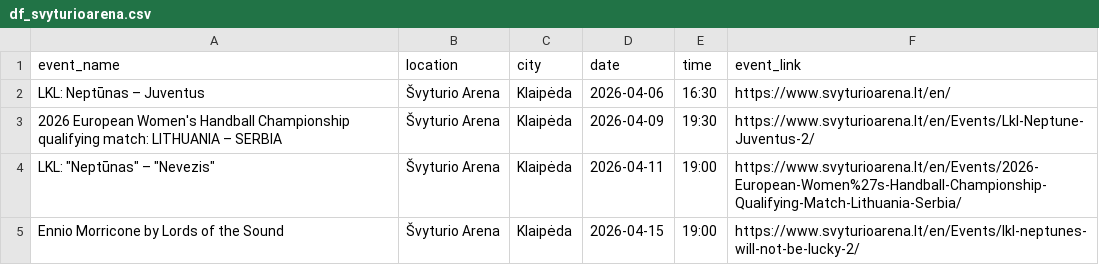
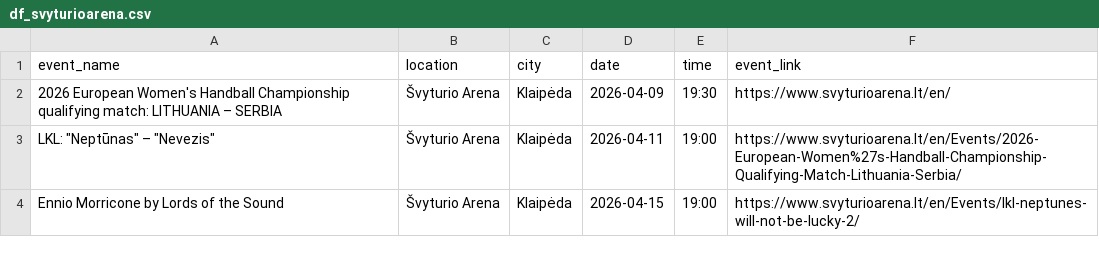
Before and after one commit to gabija-dimsaite/event_scraper, a CSV file: output/df_svyturioarena.csv, drawn as a sheet; only a part is shown.

```diff
--- a/output/df_svyturioarena.csv
+++ b/output/df_svyturioarena.csv
@@ -1,4 +1,3 @@
 event_name,location,city,date,time,event_link
-LKL: Neptūnas – Juventus,Švyturio Arena,Klaipėda,2026-04-06,16:30,https://www.svyturioarena.lt/en/
-2026 European Women's Handball Championship qualifying match: LITHUANIA – SERBIA,Švyturio Arena,Klaipėda,2026-04-09,19:30,https://www.svyturioarena.lt/en/Events/Lkl-Neptune-Juventus-2/
+2026 European Women's Handball Championship qualifying match: LITHUANIA – SERBIA,Švyturio Arena,Klaipėda,2026-04-09,19:30,https://www.svyturioarena.lt/en/
 "LKL: ""Neptūnas"" – ""Nevezis""",Švyturio Arena,Klaipėda,2026-04-11,19:00,https://www.svyturioarena.lt/en/Events/2026-European-Women%27s-Handball-Championship-Qualifying-Match-Lithuania-Serbia/
```
Also changed, not shown: output/df_kakava_lt.csv, output/df_klaipeda.csv, 2 other files.
